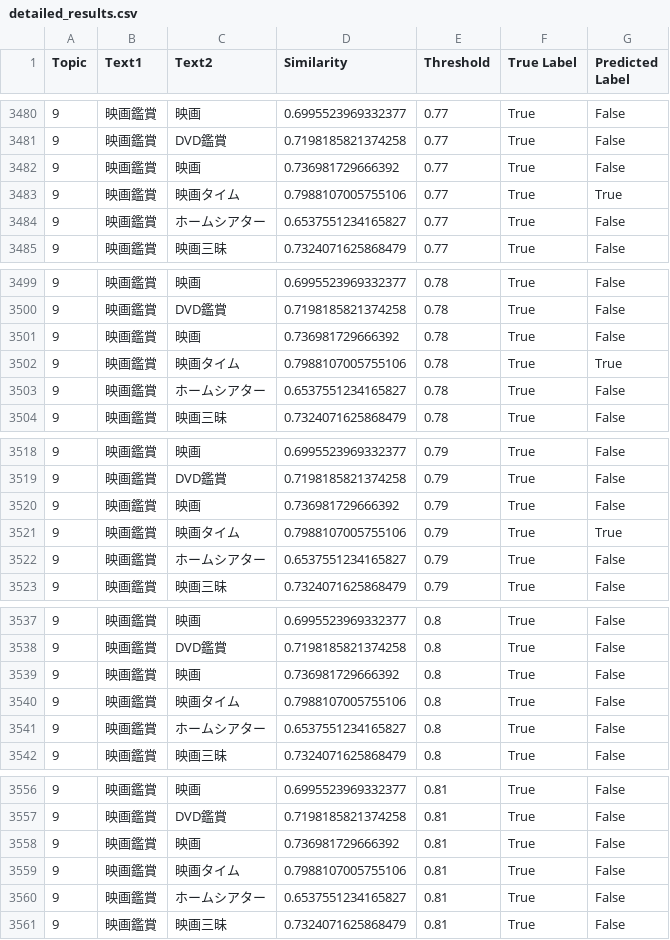
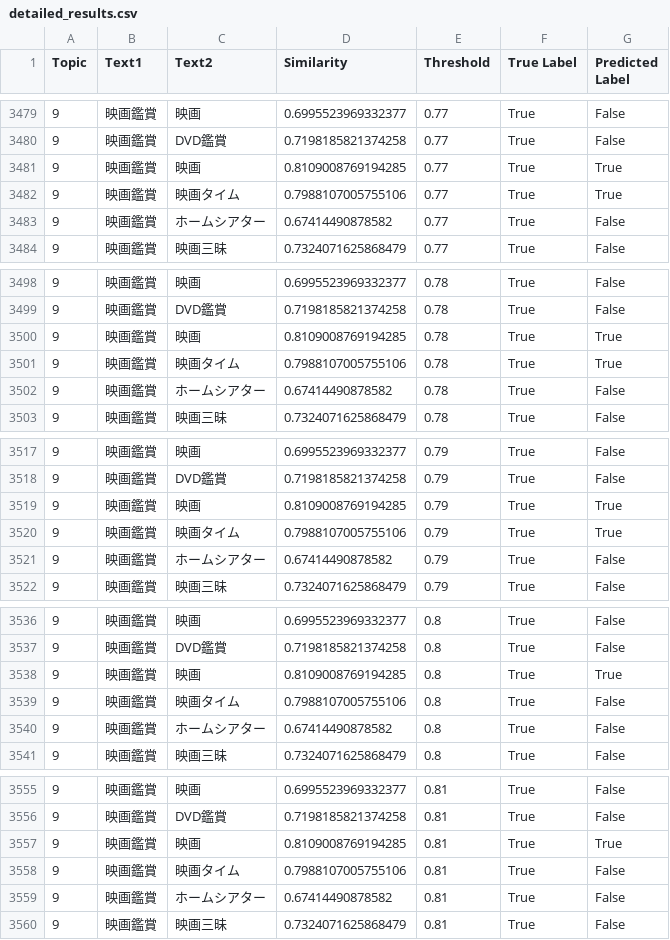
Before and after one commit to asadeyy/llm-episode-dataset, a CSV file: 1topic-10episode/detailed_results.csv, drawn as a sheet; only a part is shown, gaps mark what is left out; the diff covers the shown part only.

```diff
--- a/1topic-10episode/detailed_results.csv
+++ b/1topic-10episode/detailed_results.csv
@@ -3481,5 +3480,5 @@ Topic,Text1,Text2,Similarity,Threshold,True Label,Predicted Label
 9,映画鑑賞,DVD鑑賞,0.7198185821374258,0.77,True,False
-9,映画鑑賞,映画,0.736981729666392,0.77,True,False
+9,映画鑑賞,映画,0.8109008769194285,0.77,True,True
 9,映画鑑賞,映画タイム,0.7988107005755106,0.77,True,True
-9,映画鑑賞,ホームシアター,0.6537551234165827,0.77,True,False
+9,映画鑑賞,ホームシアター,0.67414490878582,0.77,True,False
 9,映画鑑賞,映画三昧,0.7324071625868479,0.77,True,False
@@ -3500,5 +3499,5 @@ Topic,Text1,Text2,Similarity,Threshold,True Label,Predicted Label
 9,映画鑑賞,DVD鑑賞,0.7198185821374258,0.78,True,False
-9,映画鑑賞,映画,0.736981729666392,0.78,True,False
+9,映画鑑賞,映画,0.8109008769194285,0.78,True,True
 9,映画鑑賞,映画タイム,0.7988107005755106,0.78,True,True
-9,映画鑑賞,ホームシアター,0.6537551234165827,0.78,True,False
+9,映画鑑賞,ホームシアター,0.67414490878582,0.78,True,False
 9,映画鑑賞,映画三昧,0.7324071625868479,0.78,True,False
@@ -3519,5 +3518,5 @@ Topic,Text1,Text2,Similarity,Threshold,True Label,Predicted Label
 9,映画鑑賞,DVD鑑賞,0.7198185821374258,0.79,True,False
-9,映画鑑賞,映画,0.736981729666392,0.79,True,False
+9,映画鑑賞,映画,0.8109008769194285,0.79,True,True
 9,映画鑑賞,映画タイム,0.7988107005755106,0.79,True,True
-9,映画鑑賞,ホームシアター,0.6537551234165827,0.79,True,False
+9,映画鑑賞,ホームシアター,0.67414490878582,0.79,True,False
 9,映画鑑賞,映画三昧,0.7324071625868479,0.79,True,False
@@ -3538,5 +3537,5 @@ Topic,Text1,Text2,Similarity,Threshold,True Label,Predicted Label
 9,映画鑑賞,DVD鑑賞,0.7198185821374258,0.8,True,False
-9,映画鑑賞,映画,0.736981729666392,0.8,True,False
+9,映画鑑賞,映画,0.8109008769194285,0.8,True,True
 9,映画鑑賞,映画タイム,0.7988107005755106,0.8,True,False
-9,映画鑑賞,ホームシアター,0.6537551234165827,0.8,True,False
+9,映画鑑賞,ホームシアター,0.67414490878582,0.8,True,False
 9,映画鑑賞,映画三昧,0.7324071625868479,0.8,True,False
@@ -3557,5 +3556,5 @@ Topic,Text1,Text2,Similarity,Threshold,True Label,Predicted Label
 9,映画鑑賞,DVD鑑賞,0.7198185821374258,0.81,True,False
-9,映画鑑賞,映画,0.736981729666392,0.81,True,False
+9,映画鑑賞,映画,0.8109008769194285,0.81,True,True
 9,映画鑑賞,映画タイム,0.7988107005755106,0.81,True,False
-9,映画鑑賞,ホームシアター,0.6537551234165827,0.81,True,False
+9,映画鑑賞,ホームシアター,0.67414490878582,0.81,True,False
 9,映画鑑賞,映画三昧,0.7324071625868479,0.81,True,False
```
Also changed, not shown: 1 removed row and 85 edited cells elsewhere in this file, 1topic-10episode/dataset.csv, 4 other files.
